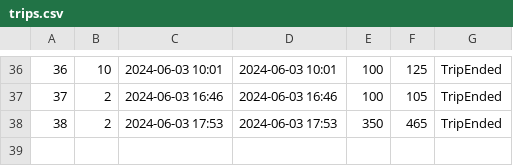
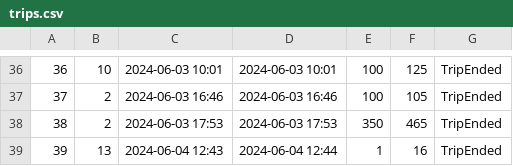
Before and after one commit to matejaaj/Booking, a CSV file: Resources/Data/trips.csv, drawn as a sheet; only a part is shown, gaps mark what is left out.

```diff
--- a/Resources/Data/trips.csv
+++ b/Resources/Data/trips.csv
@@ -38 +38,2 @@
 38|2|2024-06-03 17:53|2024-06-03 17:53|350|465|TripEnded
+39|13|2024-06-04 12:43|2024-06-04 12:44|1|16|TripEnded
```
Also changed, not shown: Resources/Data/drivereservation.csv, Resources/Data/notifications.csv, 8 other files.
